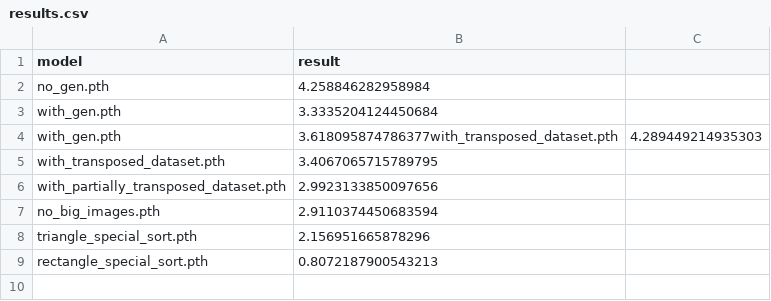
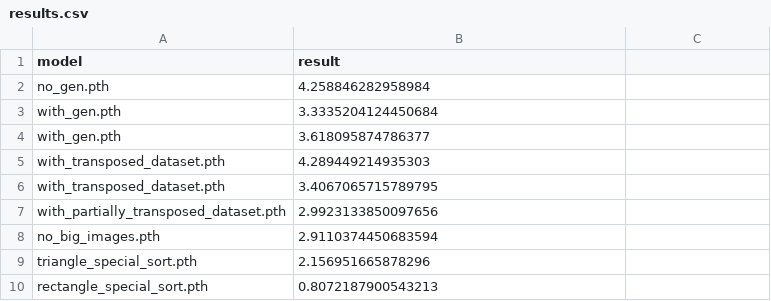
Before and after one commit to IddoBH/ObjectMappingNN, a CSV file: results.csv, drawn as a sheet; removed rows and columns are numbered as before the commit, all else as after; the diff names each change by its address in the sheet, - before the commit and + after, or states it on an @@ line.

```diff
--- a/results.csv
+++ b/results.csv
-row 4: with_gen.pth | 3.618095874786377with_transposed_dataset.pth | 4.289449214935303
+row 4: with_gen.pth | 3.618095874786377
+row 5: with_transposed_dataset.pth | 4.289449214935303
```
Also changed, not shown: 1 other file.
